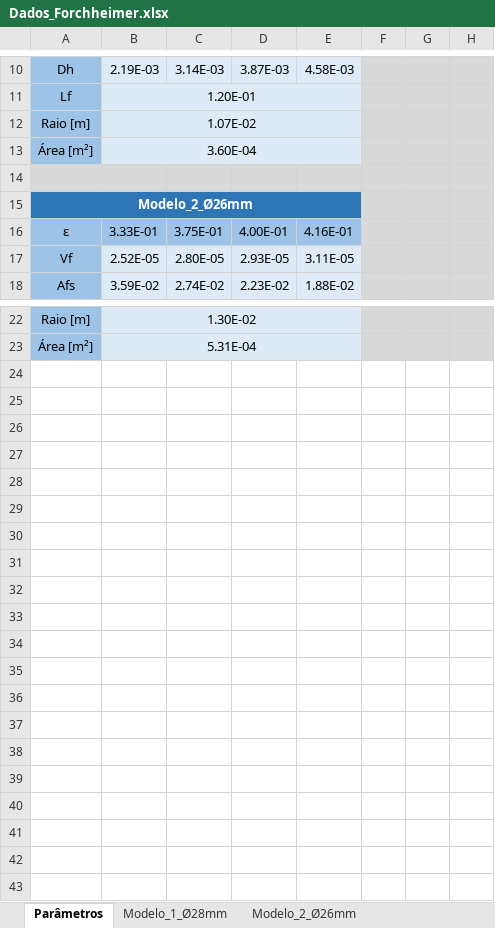
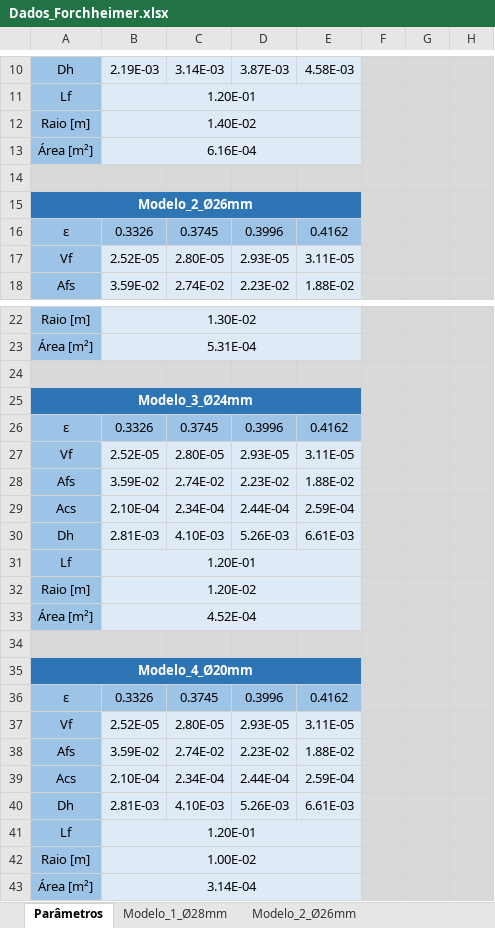
Before and after one commit to BibowC/Artificial-Neural-Network, an Excel workbook: Dados_Forchheimer.xlsx, sheet Parâmetros, drawn as a sheet; only a part is shown, gaps mark what is left out; values as stored, in another font and other column widths than the file's, no borders; charts and pictures not drawn; removed rows and columns are numbered as before the commit, all else as after; the diff covers the shown part only; the diff names each change by its address in the sheet, - before the commit and + after, or states it on an @@ line.

```diff
--- a/Dados_Forchheimer.xlsx (sheet Parâmetros)
+++ b/Dados_Forchheimer.xlsx (sheet Parâmetros)
-B12: 1.07E-02
+B12: 1.40E-02
-B13: 3.60E-04
+B13: 6.16E-04
-row 16: ε | 3.33E-01 | 3.75E-01 | 4.00E-01 | 4.16E-01
+row 16: ε | 0.3326 | 0.3745 | 0.3996 | 0.4162
+row 24: (empty)
+row 25: Modelo_3_Ø24mm
+row 26: ε | 0.3326 | 0.3745 | 0.3996 | 0.4162
+row 27: Vf | 2.52E-05 | 2.80E-05 | 2.93E-05 | 3.11E-05
+row 28: Afs | 3.59E-02 | 2.74E-02 | 2.23E-02 | 1.88E-02
+row 29: Acs | 2.10E-04 | 2.34E-04 | 2.44E-04 | 2.59E-04
+row 30: Dh | 2.81E-03 | 4.10E-03 | 5.26E-03 | 6.61E-03
+row 31: Lf | 1.20E-01
+row 32: Raio [m] | 1.20E-02
+row 33: Área [m²] | 4.52E-04
+row 34: (empty)
+row 35: Modelo_4_Ø20mm
+row 36: ε | 0.3326 | 0.3745 | 0.3996 | 0.4162
+row 37: Vf | 2.52E-05 | 2.80E-05 | 2.93E-05 | 3.11E-05
+row 38: Afs | 3.59E-02 | 2.74E-02 | 2.23E-02 | 1.88E-02
+row 39: Acs | 2.10E-04 | 2.34E-04 | 2.44E-04 | 2.59E-04
+row 40: Dh | 2.81E-03 | 4.10E-03 | 5.26E-03 | 6.61E-03
+row 41: Lf | 1.20E-01
+row 42: Raio [m] | 1.00E-02
+row 43: Área [m²] | 3.14E-04
```
Also changed, not shown: 1 added row, 1 removed row and 1 edited cell elsewhere in this sheet, sheet Modelo_4_Ø20mm, sheet Modelo_1_Ø28mm, sheet Modelo_3_Ø24mm, formulas that keep their value, charts or pictures.
